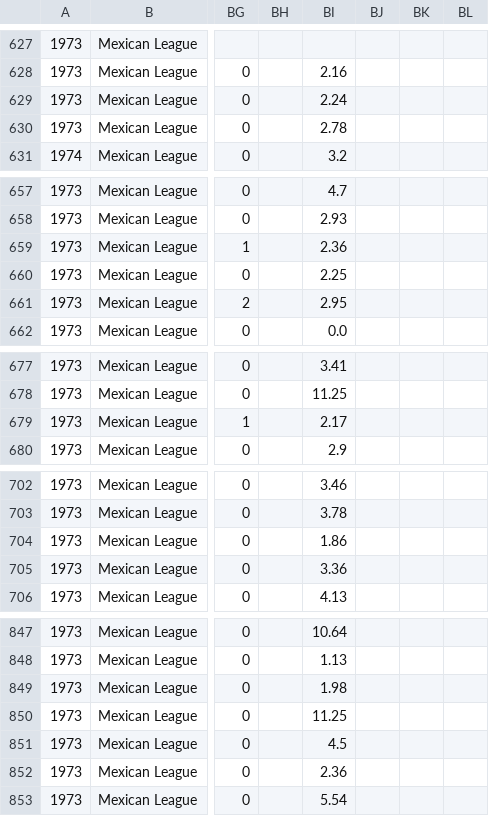
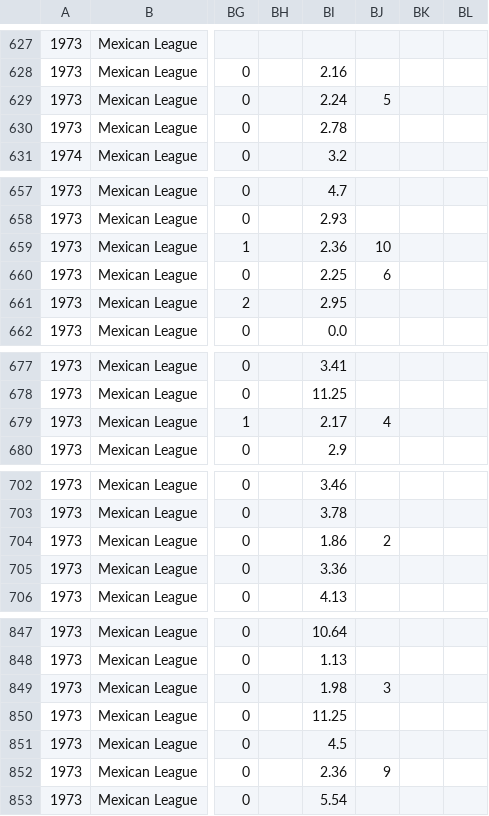
Before and after one commit to doc22940/minoraverages, a CSV file: processed/1974TSN/playing_individual.csv, drawn as a sheet; only a part is shown, gaps mark what is left out; the diff covers the shown part only; the diff names each change by its address in the sheet, - before the commit and + after, or states it on an @@ line.

```diff
--- a/processed/1974TSN/playing_individual.csv
+++ b/processed/1974TSN/playing_individual.csv
-BJ629: (empty)
+BJ629: 5
-BJ659: (empty)
+BJ659: 10
-BJ660: (empty)
+BJ660: 6
-BJ679: (empty)
+BJ679: 4
-BJ704: (empty)
+BJ704: 2
-BJ849: (empty)
+BJ849: 3
-BJ852: (empty)
+BJ852: 9
```
Also changed, not shown: 3 edited cells elsewhere in this file, processed/1972TSN/playing_individual.csv, processed/1972TSN/playing_team.csv, 8 other files.
